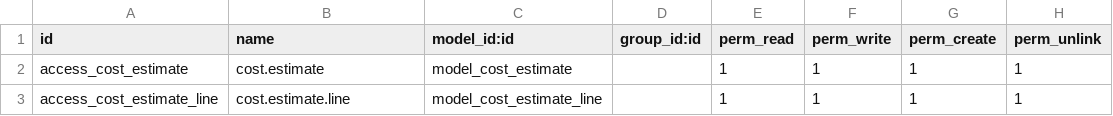
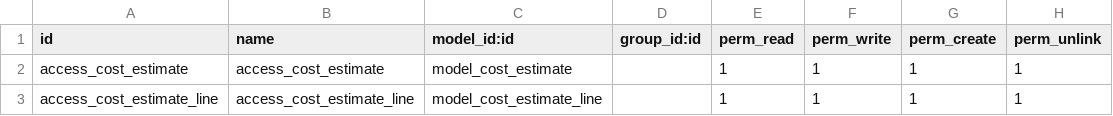
Before and after one commit to somedsale/odoo, a CSV file: addons/cost_estimate/security/ir.model.access.csv, drawn as a sheet.

```diff
--- a/addons/cost_estimate/security/ir.model.access.csv
+++ b/addons/cost_estimate/security/ir.model.access.csv
@@ -1,3 +1,3 @@
 id,name,model_id:id,group_id:id,perm_read,perm_write,perm_create,perm_unlink
-access_cost_estimate,cost.estimate,model_cost_estimate,,1,1,1,1
-access_cost_estimate_line,cost.estimate.line,model_cost_estimate_line,,1,1,1,1
+access_cost_estimate,access_cost_estimate,model_cost_estimate,,1,1,1,1
+access_cost_estimate_line,access_cost_estimate_line,model_cost_estimate_line,,1,1,1,1
```
Also changed, not shown: 5 other files.
